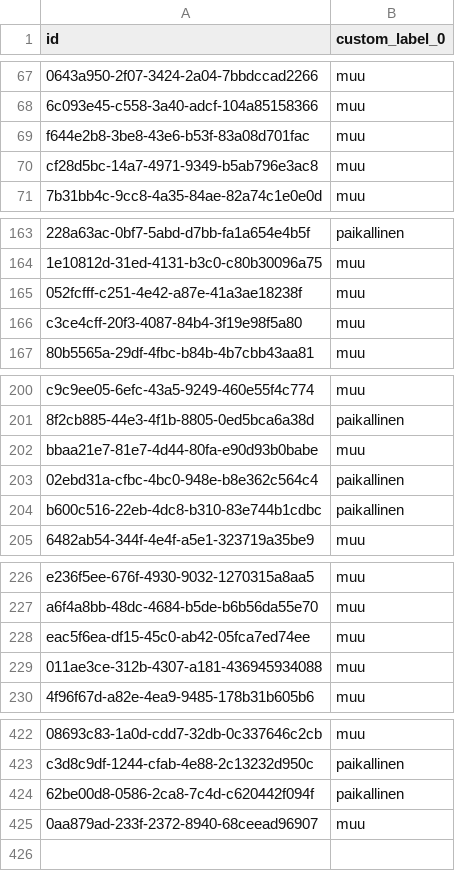
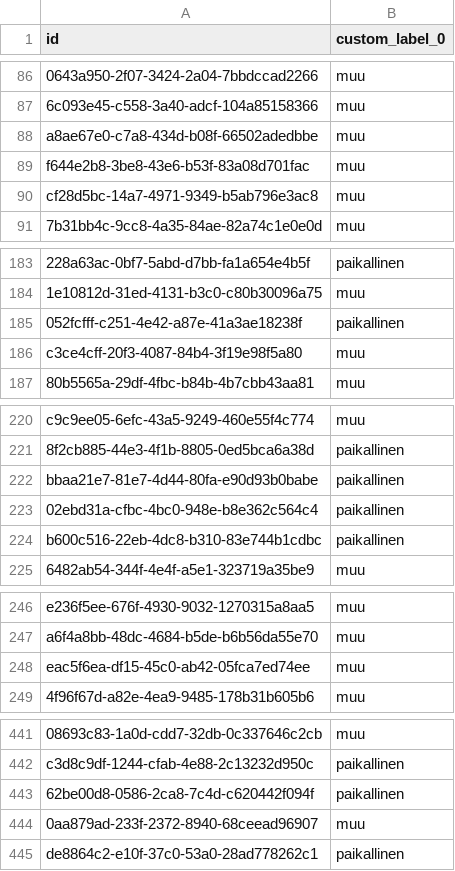
Before and after one commit to lautsu-afk/wix-local-inventory, a TSV file: docs/local_ads_labels.tsv, drawn as a sheet; only a part is shown, gaps mark what is left out; removed rows and columns are numbered as before the commit, all else as after; the diff covers the shown part only; the diff names each change by its address in the sheet, - before the commit and + after, or states it on an @@ line.

```diff
--- a/docs/local_ads_labels.tsv
+++ b/docs/local_ads_labels.tsv
+row 88: a8ae67e0-c7a8-434d-b08f-66502adedbbe | muu
-B185 (custom_label_0): muu
+B185 (custom_label_0): paikallinen
-B222 (custom_label_0): muu
+B222 (custom_label_0): paikallinen
-row 229: 011ae3ce-312b-4307-a181-436945934088 | muu
+row 445: de8864c2-e10f-37c0-53a0-28ad778262c1 | paikallinen
```
Also changed, not shown: 19 added rows and 2 edited cells elsewhere in this file.
